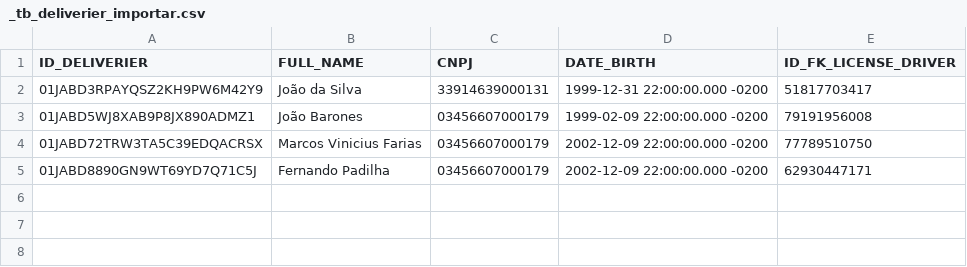
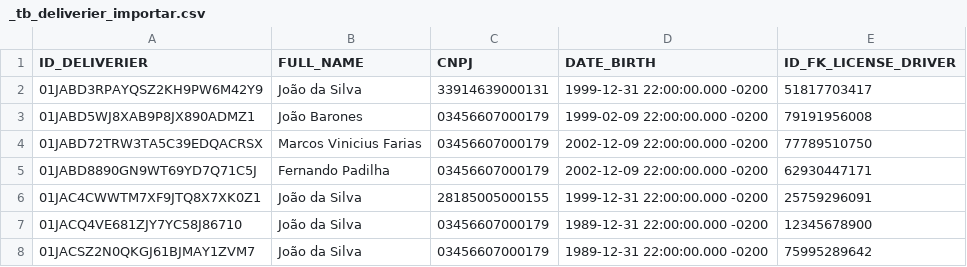
Before and after one commit to VitorGiamm5/CoreGoDelivery, a CSV file: sqlScriptImportar/_tb_deliverier_importar.csv, drawn as a sheet; the diff names each change by its address in the sheet, - before the commit and + after, or states it on an @@ line.

Commit message:
update files to import

```diff
--- a/sqlScriptImportar/_tb_deliverier_importar.csv
+++ b/sqlScriptImportar/_tb_deliverier_importar.csv
+row 6: 01JAC4CWWTM7XF9JTQ8X7XK0Z1 | João da Silva | 28185005000155 | 1999-12-31 22:00:00.000 -0200 | 25759296091
+row 7: 01JACQ4VE681ZJY7YC58J86710 | João da Silva | 03456607000179 | 1989-12-31 22:00:00.000 -0200 | 12345678900
+row 8: 01JACSZ2N0QKGJ61BJMAY1ZVM7 | João da Silva | 03456607000179 | 1989-12-31 22:00:00.000 -0200 | 75995289642
```
Also changed, not shown: sqlScriptImportar/__tb_licenceDriver__importar.csv, sqlScriptImportar/_tb_motocycle_importar.csv, 6 other files.
